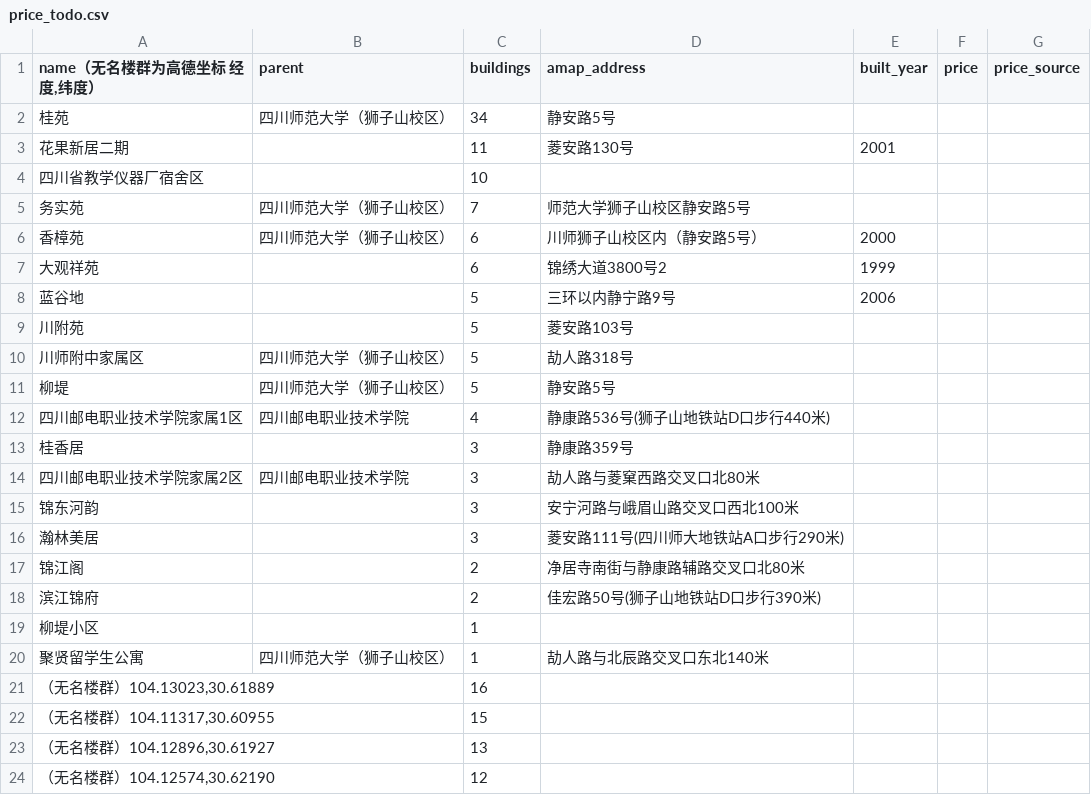
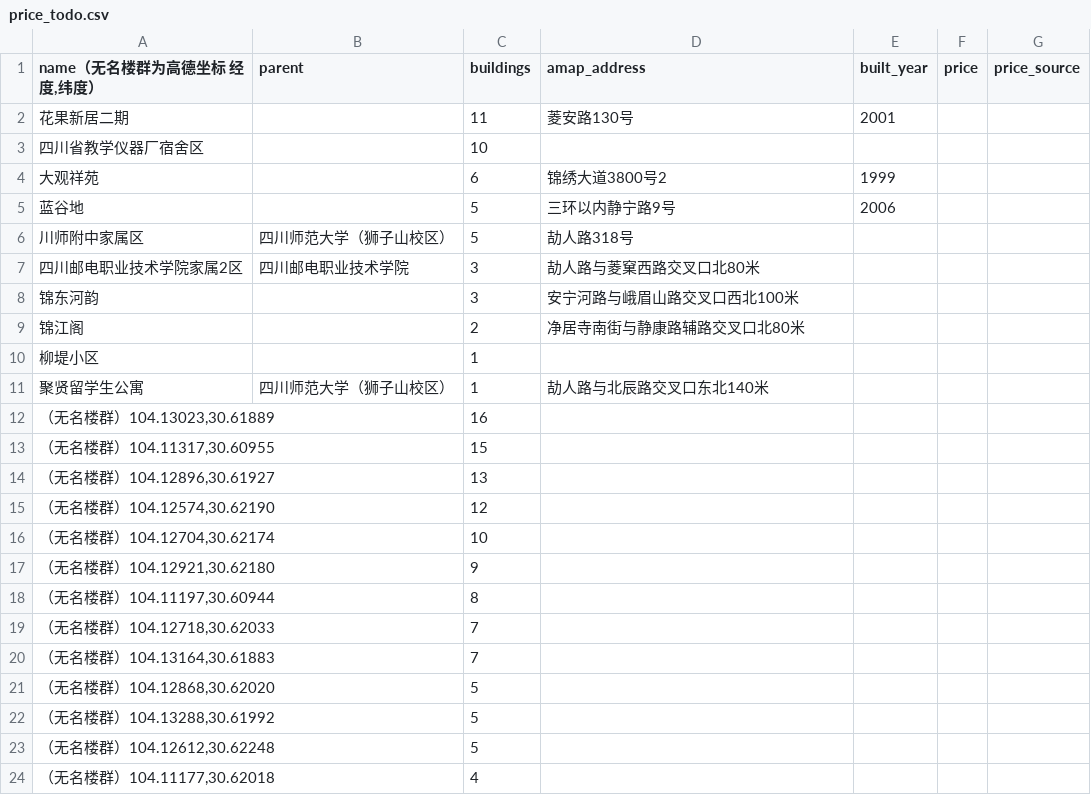
Before and after one commit to Tchirek/aptfind, a CSV file: pipeline/price_todo.csv, drawn as a sheet; only a part is shown; the shorter side is filled out with more unchanged rows; the diff names each change by its address in the sheet, - before the commit and + after, or states it on an @@ line.

Commit message:
feat(data): 房价再补 9 个地块（川附苑、邮电家属 1 区、翰林美居、桂香居、 滨江锦府与川师校内四处教工住宅）
逐个按门牌核对后采用。Gemini 给的清单里：菱安路103号院、静康路536号院
的价格对得上（页面编号不对）；翰林美居实为 26705 而非 1.2–1.35 万；香樟苑、
锦江阁等公开平台"暂无均价"的，以及"参考周边估算"的，不采用。

```diff
--- a/pipeline/price_todo.csv
+++ b/pipeline/price_todo.csv
-row 2: 桂苑 | 四川师范大学（狮子山校区） | 34 | 静安路5号
-row 5: 务实苑 | 四川师范大学（狮子山校区） | 7 | 师范大学狮子山校区静安路5号
-row 6: 香樟苑 | 四川师范大学（狮子山校区） | 6 | 川师狮子山校区内（静安路5号） | 2000
-row 9: 川附苑 |  | 5 | 菱安路103号
-row 11: 柳堤 | 四川师范大学（狮子山校区） | 5 | 静安路5号
-row 12: 四川邮电职业技术学院家属1区 | 四川邮电职业技术学院 | 4 | 静康路536号(狮子山地铁站D口步行440米)
-row 13: 桂香居 |  | 3 | 静康路359号
-row 16: 瀚林美居 |  | 3 | 菱安路111号(四川师大地铁站A口步行290米)
-row 18: 滨江锦府 |  | 2 | 佳宏路50号(狮子山地铁站D口步行390米)
```
Also changed, not shown: 1 other file.
